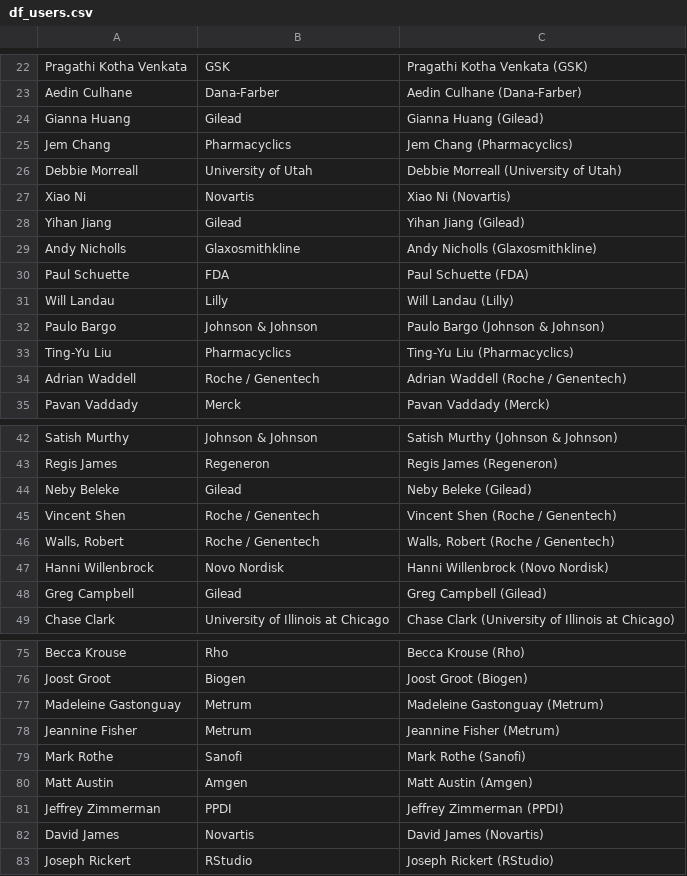
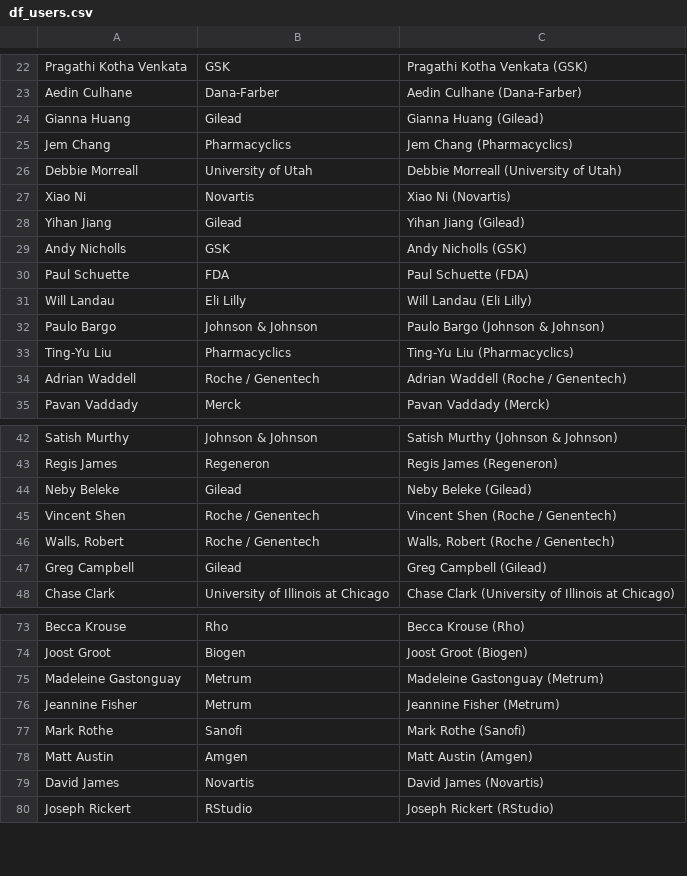
Before and after one commit to tpetzoldt/conference_app, a CSV file: data/df_users.csv, drawn as a sheet; only a part is shown, gaps mark what is left out; the diff covers the shown part only.

```diff
--- a/data/df_users.csv
+++ b/data/df_users.csv
@@ -28,5 +28,5 @@ Xiao Ni,Novartis,Xiao Ni (Novartis)
 Yihan Jiang,Gilead,Yihan Jiang (Gilead)
-Andy Nicholls,Glaxosmithkline,Andy Nicholls (Glaxosmithkline)
+Andy Nicholls,GSK,Andy Nicholls (GSK)
 Paul Schuette,FDA,Paul Schuette (FDA)
-Will Landau,Lilly,Will Landau (Lilly)
+Will Landau,Eli Lilly,Will Landau (Eli Lilly)
 Paulo Bargo,Johnson & Johnson,Paulo Bargo (Johnson & Johnson)
@@ -46,3 +46,2 @@ Vincent Shen,Roche / Genentech,Vincent Shen (Roche / Genentech)
 "Walls, Robert",Roche / Genentech,"Walls, Robert (Roche / Genentech)"
-Hanni Willenbrock,Novo Nordisk,Hanni Willenbrock (Novo Nordisk)
 Greg Campbell,Gilead,Greg Campbell (Gilead)
@@ -80,3 +78,2 @@ Mark Rothe,Sanofi,Mark Rothe (Sanofi)
 Matt Austin,Amgen,Matt Austin (Amgen)
-Jeffrey Zimmerman,PPDI,Jeffrey Zimmerman (PPDI)
 David James,Novartis,David James (Novartis)
```
Also changed, not shown: 21 added rows, 1 removed row and 2 edited cells elsewhere in this file, 1 other file.
